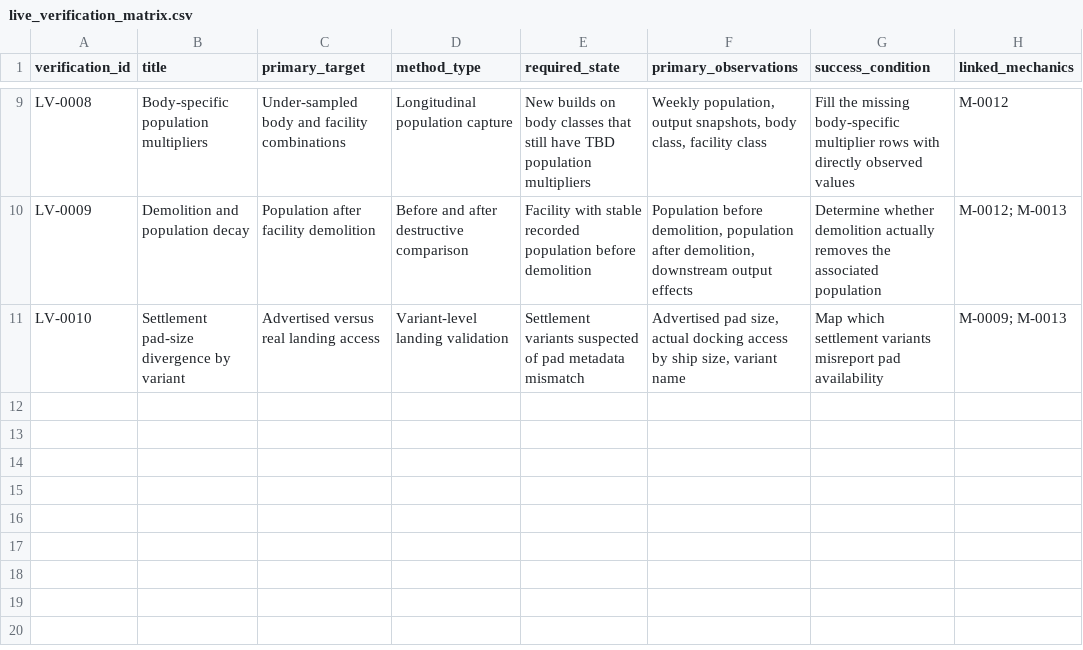
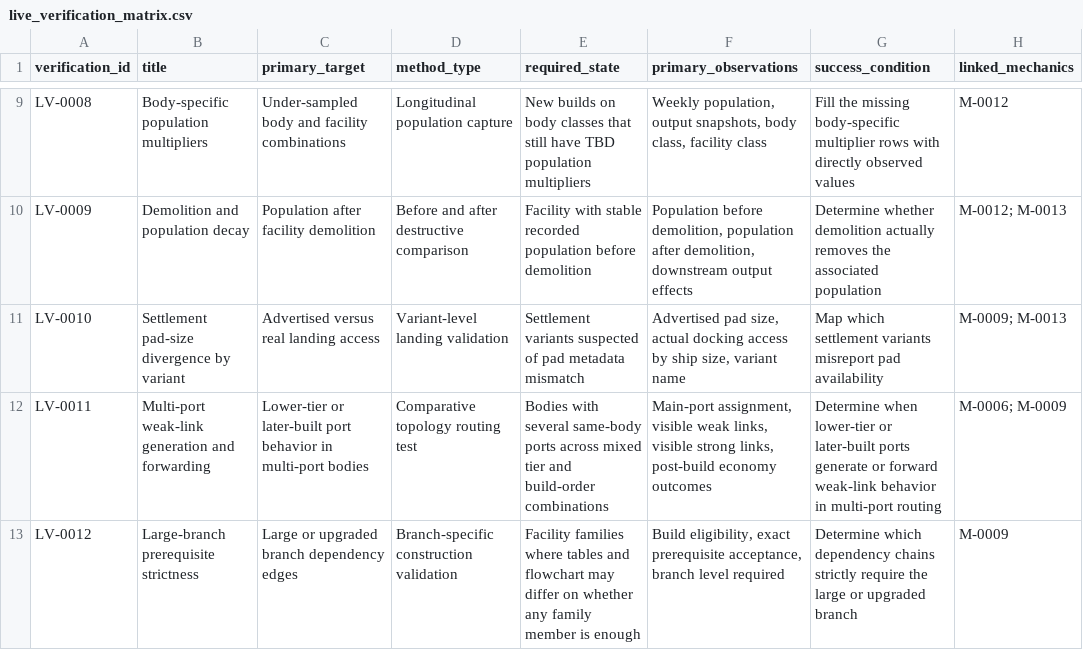
Before and after one commit to brianstewart377-rgb/colonisation-research-engine, a CSV file: experiments/live_verification_matrix.csv, drawn as a sheet; only a part is shown, gaps mark what is left out.

```diff
--- a/experiments/live_verification_matrix.csv
+++ b/experiments/live_verification_matrix.csv
@@ -11 +11,3 @@ LV-0009,Demolition and population decay,"Population after facility demolition","
 LV-0010,Settlement pad-size divergence by variant,"Advertised versus real landing access","Variant-level landing validation","Settlement variants suspected of pad metadata mismatch","Advertised pad size, actual docking access by ship size, variant name","Map which settlement variants misreport pad availability","M-0009; M-0013"
+LV-0011,Multi-port weak-link generation and forwarding,"Lower-tier or later-built port behavior in multi-port bodies","Comparative topology routing test","Bodies with several same-body ports across mixed tier and build-order combinations","Main-port assignment, visible weak links, visible strong links, post-build economy outcomes","Determine when lower-tier or later-built ports generate or forward weak-link behavior in multi-port routing","M-0006; M-0009"
+LV-0012,Large-branch prerequisite strictness,"Large or upgraded branch dependency edges","Branch-specific construction validation","Facility families where tables and flowchart may differ on whether any family member is enough","Build eligibility, exact prerequisite acceptance, branch level required","Determine which dependency chains strictly require the large or upgraded branch","M-0009"
```
Also changed, not shown: exports/contradictions.csv, exports/planner_risks.csv, 6 other files.
